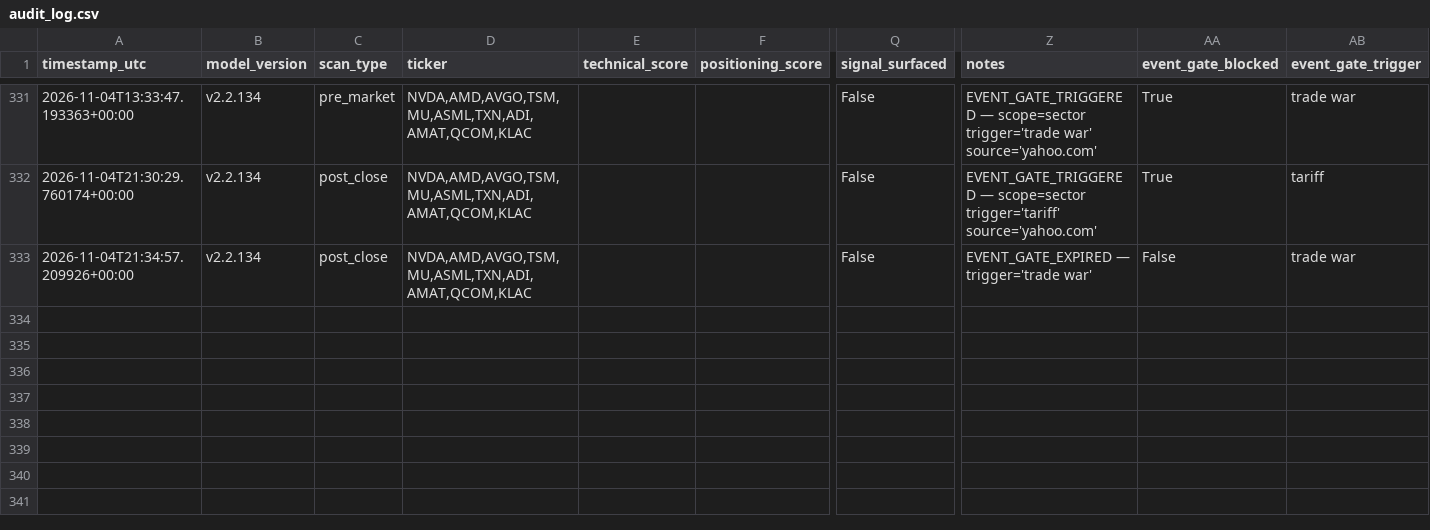
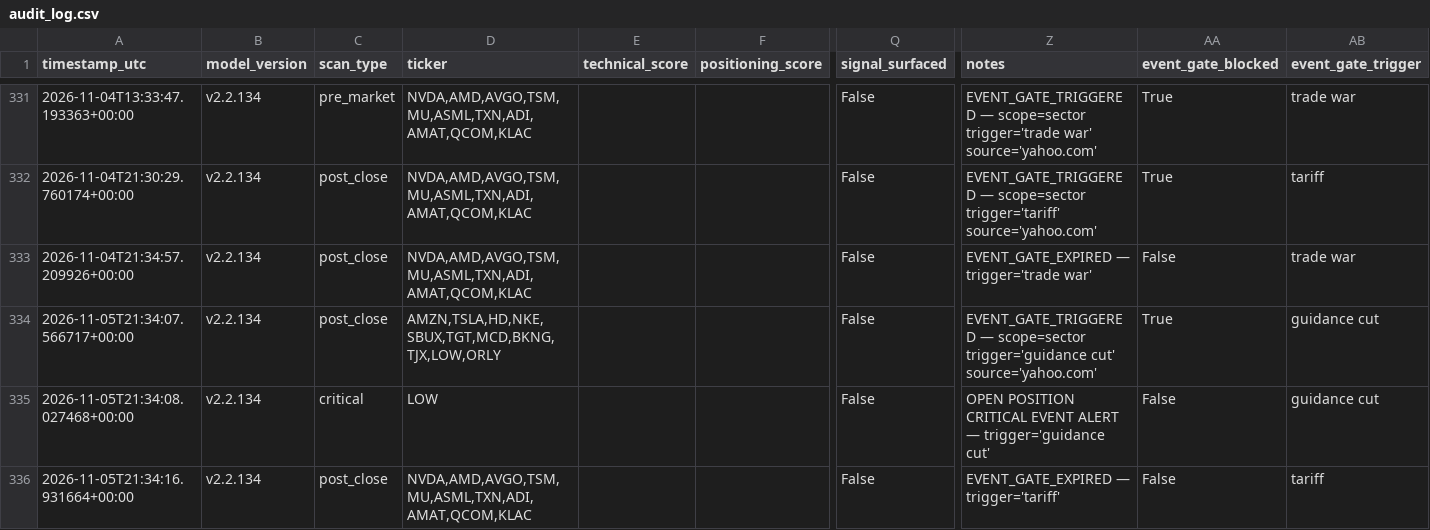
Before and after one commit to MrKoods/StockAnalysis, a CSV file: data/logs/audit_log.csv, drawn as a sheet; only a part is shown, gaps mark what is left out; rows hold the shown columns only; the diff names each change by its address in the sheet, - before the commit and + after, or states it on an @@ line.

```diff
--- a/data/logs/audit_log.csv
+++ b/data/logs/audit_log.csv
+row 334: 2026-11-05T21:34:07.566717+00:00 | v2.2.134 | post_close | AMZN,TSLA,HD,NKE,SBUX,TGT,MCD,BKNG,TJX,LOW,ORLY |  |  | False | EVENT_GATE_TRIGGERED — scope=sector trigger='guidance cut' source='yahoo.com' | True | guidance cut
+row 335: 2026-11-05T21:34:08.027468+00:00 | v2.2.134 | critical | LOW |  |  | False | OPEN POSITION CRITICAL EVENT ALERT — trigger='guidance cut' | False | guidance cut
+row 336: 2026-11-05T21:34:16.931664+00:00 | v2.2.134 | post_close | NVDA,AMD,AVGO,TSM,MU,ASML,TXN,ADI,AMAT,QCOM,KLAC |  |  | False | EVENT_GATE_EXPIRED — trigger='tariff' | False | tariff
```
Also changed, not shown: paper_trading/random_trades.csv, paper_trading/rank_trades.csv, 12 other files.
